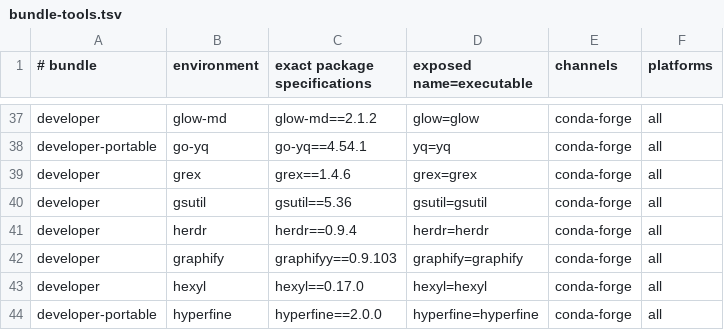
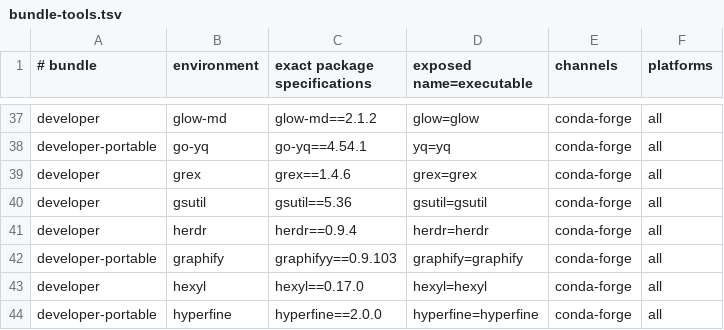
Before and after one commit to JoJoTsui/dotfiles, a TSV file: deployment/bundle-tools.tsv, drawn as a sheet; only a part is shown, gaps mark what is left out.

Commit message:
[agents]: provision graphify through the portable developer bundle
Graphify is a noarch Python CLI, so its catalog row moves from the Linux-only developer bundle to developer-portable, which is supported on macOS, Linux, WSL, and Windows. The live device selected developer-portable: graphify 0.9.103 and the six portable CLIs are installed, and dotfiles-agent-health --clients now passes.

```diff
--- a/deployment/bundle-tools.tsv
+++ b/deployment/bundle-tools.tsv
@@ -41,3 +41,3 @@ developer|gsutil|gsutil==5.36|gsutil=gsutil|conda-forge|all
 developer|herdr|herdr==0.9.4|herdr=herdr|conda-forge|all
-developer|graphify|graphifyy==0.9.103|graphify=graphify|conda-forge|all
+developer-portable|graphify|graphifyy==0.9.103|graphify=graphify|conda-forge|all
 developer|hexyl|hexyl==0.17.0|hexyl=hexyl|conda-forge|all
```
Also changed, not shown: 4 other files.
